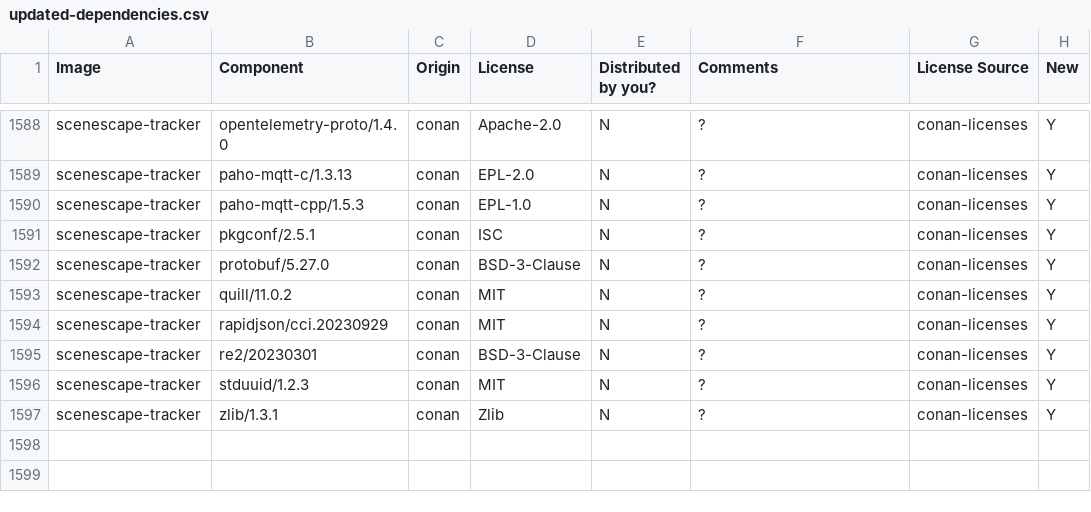
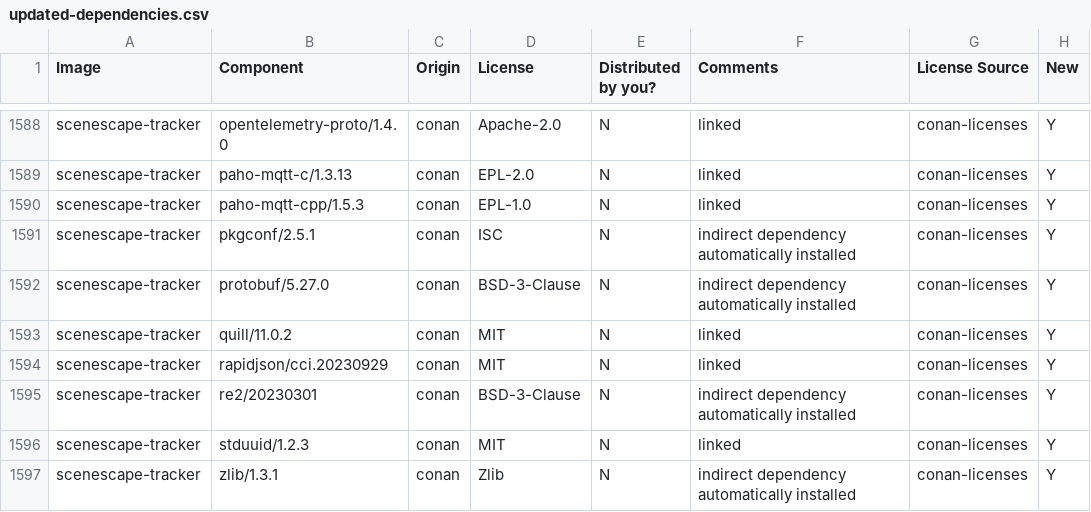
Before and after one commit to open-edge-platform/scenescape, a CSV file: tools/dependencies/release-data/updated-dependencies.csv, drawn as a sheet; only a part is shown, gaps mark what is left out; the diff covers the shown part only; the diff names each change by its address in the sheet, - before the commit and + after, or states it on an @@ line.

```diff
--- a/tools/dependencies/release-data/updated-dependencies.csv
+++ b/tools/dependencies/release-data/updated-dependencies.csv
-F1588:F1590 (Comments): ?
+F1588:F1590 (Comments): linked
-F1591:F1592 (Comments): ?
+F1591:F1592 (Comments): indirect dependency automatically installed
-F1593:F1594 (Comments): ?
+F1593:F1594 (Comments): linked
-F1595 (Comments): ?
+F1595 (Comments): indirect dependency automatically installed
-F1596 (Comments): ?
+F1596 (Comments): linked
-F1597 (Comments): ?
+F1597 (Comments): indirect dependency automatically installed
```
Also changed, not shown: 26 edited cells elsewhere in this file.
